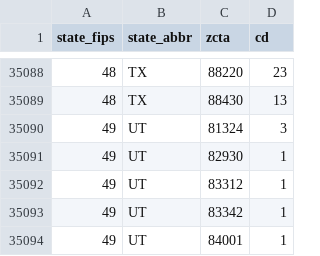
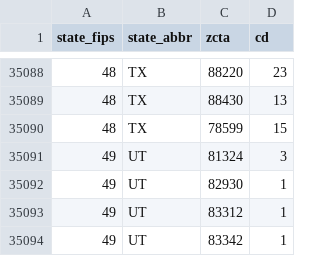
Before and after one commit to OpenSourceActivismTech/us-zipcodes-congress, a CSV file: zccd.csv, drawn as a sheet; only a part is shown, gaps mark what is left out; the shorter side is filled out with more unchanged rows.

```diff
--- a/zccd.csv
+++ b/zccd.csv
@@ -35089,2 +35089,3 @@ state_fips,state_abbr,zcta,cd
 48,TX,88430,13
+48,TX,78599,15
 49,UT,81324,3
```
Also changed, not shown: 1 other file.
